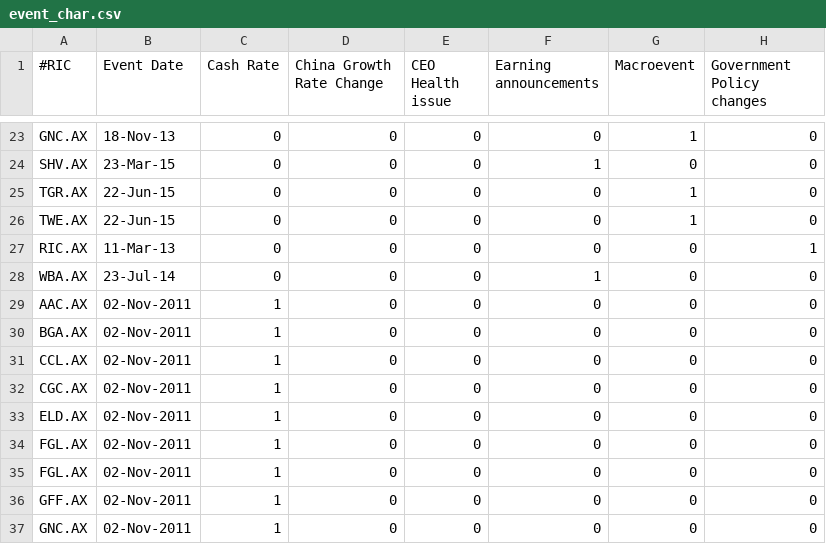
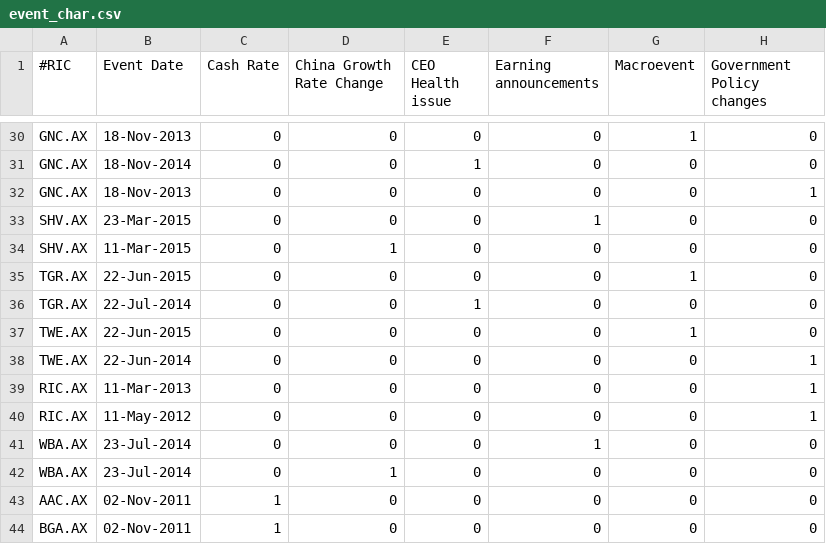
Before and after one commit to mrkelvinli/prOve_it, a CSV file: event_char.csv, drawn as a sheet; only a part is shown, gaps mark what is left out; the shorter side is filled out with more unchanged rows; addresses are those after the commit; the diff covers the shown part only; the diff names each change by its address in the sheet, - before the commit and + after, or states it on an @@ line.

```diff
--- a/event_char.csv
+++ b/event_char.csv
-B30 (Event Date): 18-Nov-13
+B30 (Event Date): 18-Nov-2013
+row 31: GNC.AX | 18-Nov-2014 | 0 | 0 | 1 | 0 | 0 | 0
+row 32: GNC.AX | 18-Nov-2013 | 0 | 0 | 0 | 0 | 0 | 1
-B33 (Event Date): 23-Mar-15
+B33 (Event Date): 23-Mar-2015
+row 34: SHV.AX | 11-Mar-2015 | 0 | 1 | 0 | 0 | 0 | 0
-B35 (Event Date): 22-Jun-15
+B35 (Event Date): 22-Jun-2015
+row 36: TGR.AX | 22-Jul-2014 | 0 | 0 | 1 | 0 | 0 | 0
-B37 (Event Date): 22-Jun-15
+B37 (Event Date): 22-Jun-2015
+row 38: TWE.AX | 22-Jun-2014 | 0 | 0 | 0 | 0 | 0 | 1
-B39 (Event Date): 11-Mar-13
+B39 (Event Date): 11-Mar-2013
+row 40: RIC.AX | 11-May-2012 | 0 | 0 | 0 | 0 | 0 | 1
-B41 (Event Date): 23-Jul-14
+B41 (Event Date): 23-Jul-2014
+row 42: WBA.AX | 23-Jul-2014 | 0 | 1 | 0 | 0 | 0 | 0
```
Also changed, not shown: 7 added rows and 37 edited cells elsewhere in this file.
